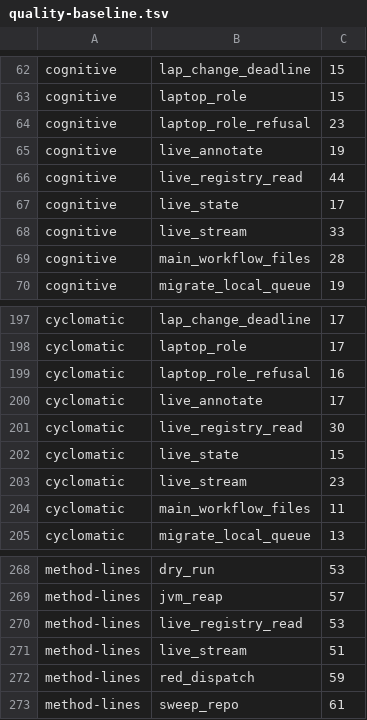
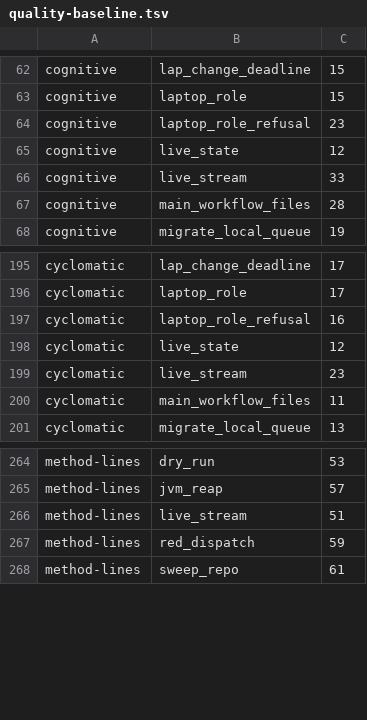
Before and after one commit to pawelkrupinski/agentctl, a TSV file: quality/quality-baseline.tsv, drawn as a sheet; only a part is shown, gaps mark what is left out.

```diff
--- a/quality/quality-baseline.tsv
+++ b/quality/quality-baseline.tsv
@@ -64,5 +64,3 @@ cognitive	laptop_role	15
 cognitive	laptop_role_refusal	23
-cognitive	live_annotate	19
-cognitive	live_registry_read	44
-cognitive	live_state	17
+cognitive	live_state	12
 cognitive	live_stream	33
@@ -199,5 +197,3 @@ cyclomatic	laptop_role	17
 cyclomatic	laptop_role_refusal	16
-cyclomatic	live_annotate	17
-cyclomatic	live_registry_read	30
-cyclomatic	live_state	15
+cyclomatic	live_state	12
 cyclomatic	live_stream	23
@@ -269,3 +265,2 @@ method-lines	dry_run	53
 method-lines	jvm_reap	57
-method-lines	live_registry_read	53
 method-lines	live_stream	51
```
Also changed, not shown: quality/types-baseline.tsv, 2 other files.
